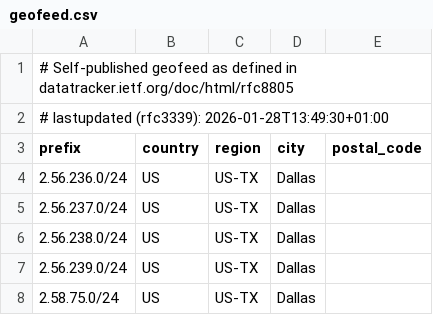
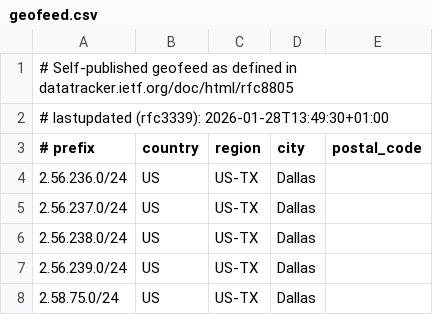
Before and after one commit to terratransit/geofeed, a CSV file: geofeed.csv, drawn as a sheet; only a part is shown.

Commit message:
Update geofeed.csv

```diff
--- a/geofeed.csv
+++ b/geofeed.csv
@@ -2,3 +2,3 @@
 # lastupdated (rfc3339): 2026-01-28T13:49:30+01:00,,,,
-prefix,country,region,city,postal_code
+# prefix,country,region,city,postal_code
 2.56.236.0/24,US,US-TX,Dallas,
```
